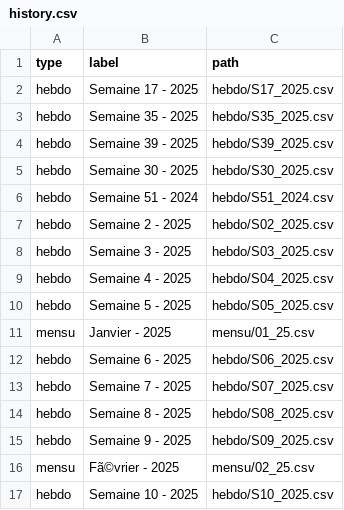
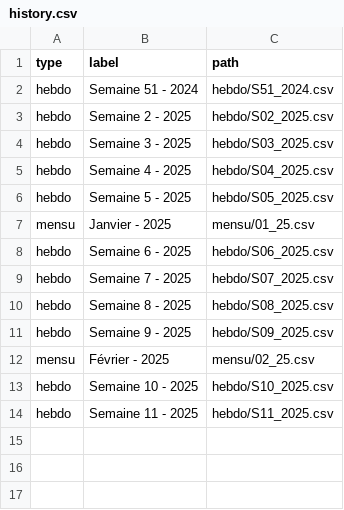
Before and after one commit to fraetech/maj-hebdo, a CSV file: files/history.csv, drawn as a sheet.

Commit message:
Mise à jour hebdo du 13/03/2025 à 16:25:24

```diff
--- a/files/history.csv
+++ b/files/history.csv
@@ -1,6 +1,2 @@
 type,label,path
-hebdo,Semaine 17 - 2025,hebdo/S17_2025.csv
-hebdo,Semaine 35 - 2025,hebdo/S35_2025.csv
-hebdo,Semaine 39 - 2025,hebdo/S39_2025.csv
-hebdo,Semaine 30 - 2025,hebdo/S30_2025.csv
 hebdo,Semaine 51 - 2024,hebdo/S51_2024.csv
@@ -15,3 +11,4 @@ hebdo,Semaine 8 - 2025,hebdo/S08_2025.csv
 hebdo,Semaine 9 - 2025,hebdo/S09_2025.csv
-mensu,Fã©vrier - 2025,mensu/02_25.csv
+mensu,Février - 2025,mensu/02_25.csv
 hebdo,Semaine 10 - 2025,hebdo/S10_2025.csv
+hebdo,Semaine 11 - 2025,hebdo/S11_2025.csv
```
Also changed, not shown: 5 other files.
